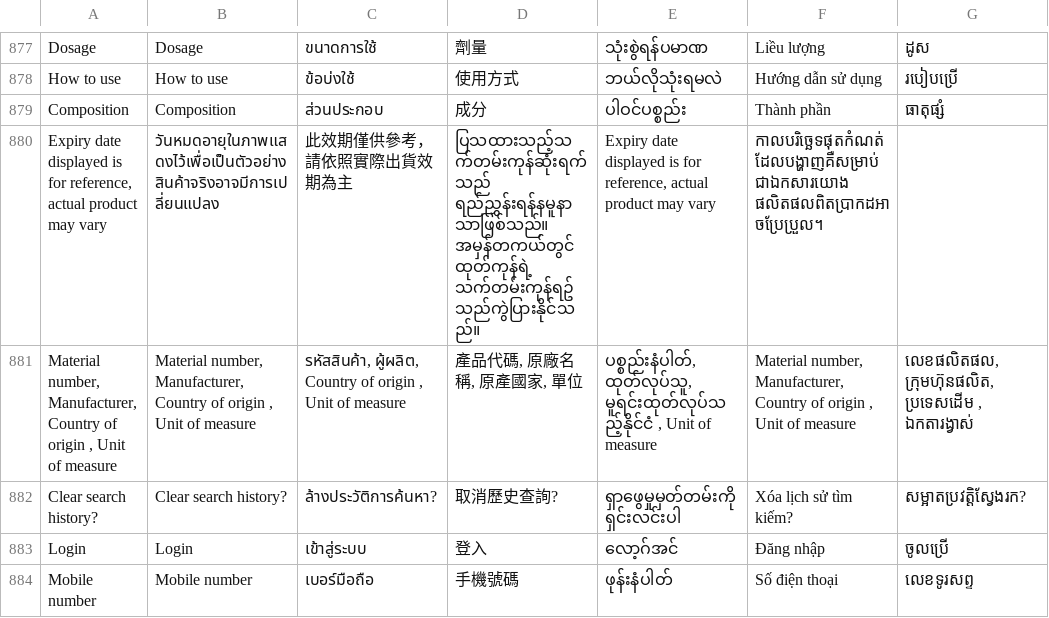
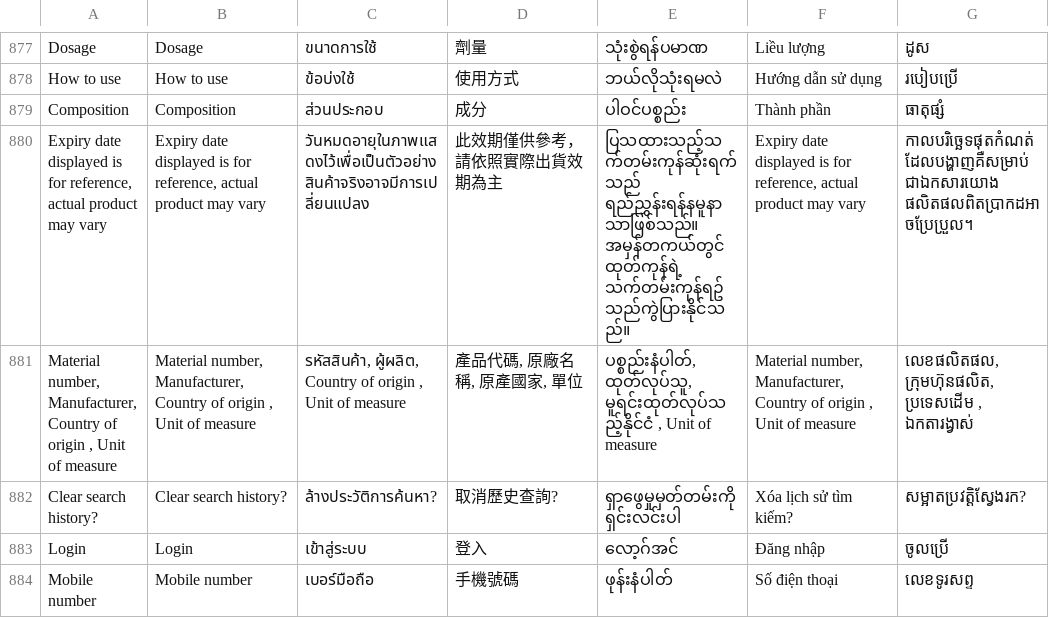
Before and after one commit to ramprasadbhagat/EZRX-, a CSV file: assets/langs/langs.csv, drawn as a sheet; only a part is shown, gaps mark what is left out.

Commit message:
Merged PR 83431: Fix/RXUAT-482: SG ezrx product-catalogue-product-details-view-product-details
### Jira ticket url
- https://zuelligpharma.atlassian.net/browse/RXUAT-482

### TDD PR url
- This PR doesn't need a TDD PR because it changes `lang.csv` + align UI to match Figma design

### Root cause
- Missing translation for English
- The UI right now is not align with the figma design
![Simulator Screenshot - iPhone 15 Pro Max - 2023-10-27 at 13.16.37.png](https://dev.azure.com/zuelligpharmadevops/3368559d-402f-4ca8-a029-737bca870679/_apis/git/repositories/d10de74c-8ac2-4e8e-af4b-a023b6c9dee2/pullRequests/83431/attachments/Simulator%20Screenshot%20-%20iPhone%2015%20Pro%20Max%20-%202023-10-27%20at%2013.16.37.png =x400)

### Solution
- Add translation for English
- Refine the UI code

### Test account
- environment: UAT
- username: rootadmin
- salesOrg: 2601 (SG)
- customer: 30032324
- shipto: 70042789
- material number: 21026239

### Output screenshot
![Simulator Screenshot - iPhone 15 Pro Max - 2023-10-27 at 11.34.12.png](https://dev.azure.com/zuelligpharmadevops/3368559d-402f-4ca8-a029-737bca870679/_apis/git/repositories/d10de74c-8ac2-4e8e-af4b-a023b6c9dee2/pullRequests/83431/attachments/Simulator%20Screenshot%20-%20iPhone%2015%20Pro%20Max%20-%202023-10-27%20at%2011.34.12.png =x400)

```diff
--- a/assets/langs/langs.csv
+++ b/assets/langs/langs.csv
@@ -879,3 +879,3 @@ How to use,How to use,ข้อบ่งใช้,使用方式,ဘယ်လိ
 Composition,Composition,ส่วนประกอบ,成分,ပါဝင်ပစ္စည်း,Thành phần,ធាតុផ្សំ,
-"Expiry date displayed is for reference, actual product may vary","วันหมดอายุในภาพแสดงไว้เพื่อเป็นตัวอย่าง สินค้าจริงอาจมีการเปลี่ยนแปลง","此效期僅供參考，請依照實際出貨效期為主","ပြသထားသည့်သက်တမ်းကုန်ဆုံးရက်သည် ရည်ညွှန်းရန်နမူနာသာဖြစ်သည်။ အမှန်တကယ်တွင် ထုတ်ကုန်ရဲ့ သက်တမ်းကုန်ရဥ်သည်ကွဲပြားနိုင်သည်။","Expiry date displayed is for reference, actual product may vary","កាលបរិច្ឆេទផុតកំណត់ដែលបង្ហាញគឺសម្រាប់ជាឯកសារយោង ផលិតផលពិតប្រាកដអាចប្រែប្រួល។",
+"Expiry date displayed is for reference, actual product may vary","Expiry date displayed is for reference, actual product may vary","วันหมดอายุในภาพแสดงไว้เพื่อเป็นตัวอย่าง สินค้าจริงอาจมีการเปลี่ยนแปลง","此效期僅供參考，請依照實際出貨效期為主","ပြသထားသည့်သက်တမ်းကုန်ဆုံးရက်သည် ရည်ညွှန်းရန်နမူနာသာဖြစ်သည်။ အမှန်တကယ်တွင် ထုတ်ကုန်ရဲ့ သက်တမ်းကုန်ရဥ်သည်ကွဲပြားနိုင်သည်။","Expiry date displayed is for reference, actual product may vary","កាលបរិច្ឆេទផុតកំណត់ដែលបង្ហាញគឺសម្រាប់ជាឯកសារយោង ផលិតផលពិតប្រាកដអាចប្រែប្រួល។",
 "Material number, Manufacturer, Country of origin , Unit of measure","Material number, Manufacturer, Country of origin , Unit of measure","รหัสสินค้า, ผู้ผลิต, Country of origin , Unit of measure","產品代碼, 原廠名稱, 原產國家, 單位","ပစ္စည်းနံပါတ်, ထုတ်လုပ်သူ, မူရင်းထုတ်လုပ်သည့်နိုင်ငံ , Unit of measure","Material number, Manufacturer, Country of origin , Unit of measure","លេខផលិតផល, ក្រុមហ៊ុនផលិត, ប្រទេសដើម , ឯកតារង្វាស់",
```
Also changed, not shown: 1 other file.
